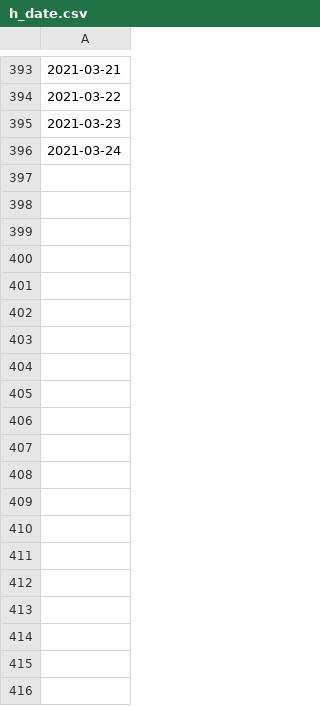
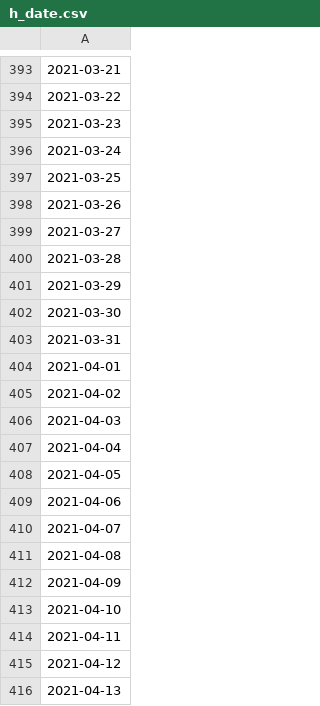
Before and after one commit to e-coucou/Rugby, a CSV file: html/data/h_date.csv, drawn as a sheet; only a part is shown, gaps mark what is left out; the diff covers the shown part only; the diff names each change by its address in the sheet, - before the commit and + after, or states it on an @@ line.

```diff
--- a/html/data/h_date.csv
+++ b/html/data/h_date.csv
+row 397: 2021-03-25
+row 398: 2021-03-26
+row 399: 2021-03-27
+row 400: 2021-03-28
+row 401: 2021-03-29
+row 402: 2021-03-30
+row 403: 2021-03-31
+row 404: 2021-04-01
+row 405: 2021-04-02
+row 406: 2021-04-03
+row 407: 2021-04-04
+row 408: 2021-04-05
+row 409: 2021-04-06
+row 410: 2021-04-07
+row 411: 2021-04-08
+row 412: 2021-04-09
+row 413: 2021-04-10
+row 414: 2021-04-11
+row 415: 2021-04-12
+row 416: 2021-04-13
```
Also changed, not shown: 131 added rows elsewhere in this file, html/data/fr_final_100.csv, html/data/h_date_100.csv, 7 other files.
